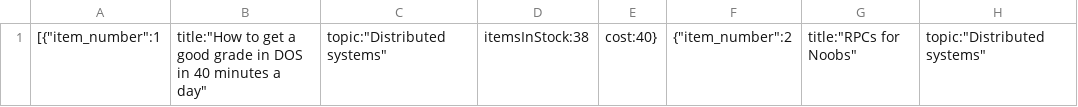
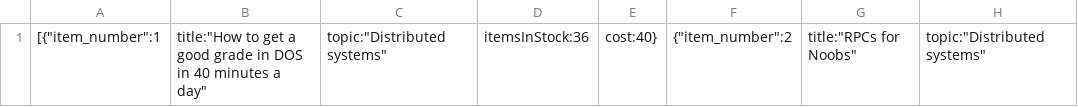
Before and after one commit to MustafaRamahi/Dos_project, a CSV file: Catalog/books.csv, drawn as a sheet; only a part is shown; the diff names each change by its address in the sheet, - before the commit and + after, or states it on an @@ line.

```diff
--- a/Catalog/books.csv
+++ b/Catalog/books.csv
-D1: itemsInStock:38
+D1: itemsInStock:36
```
Also changed, not shown: Order/order.csv, 1 other file.
